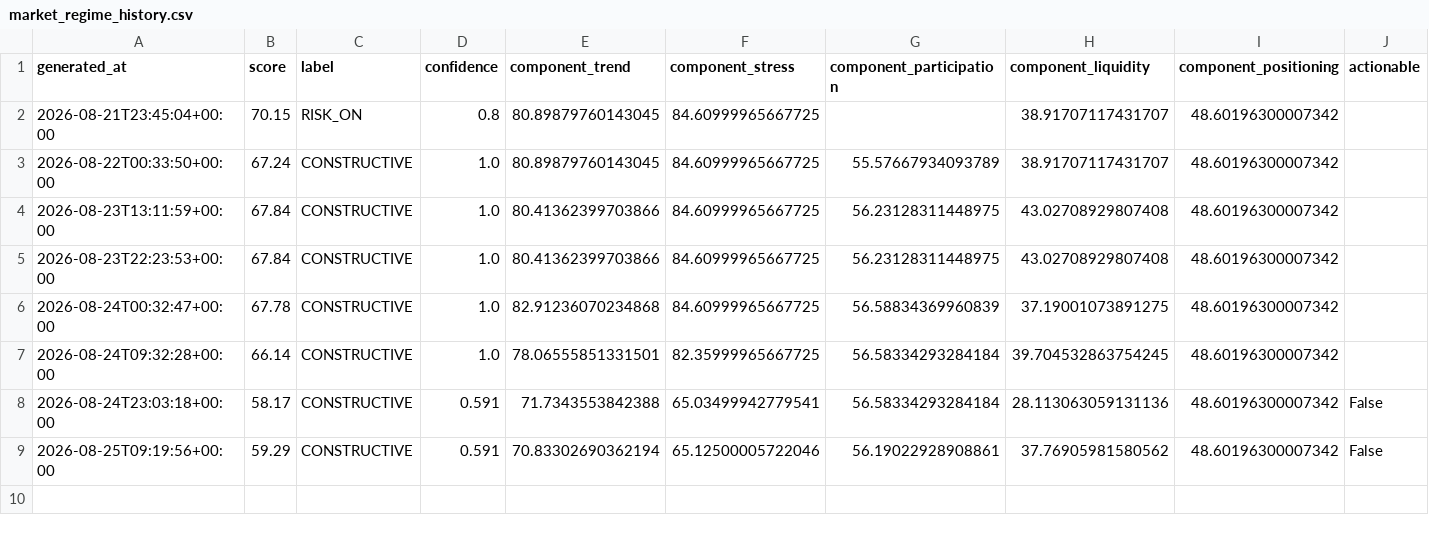
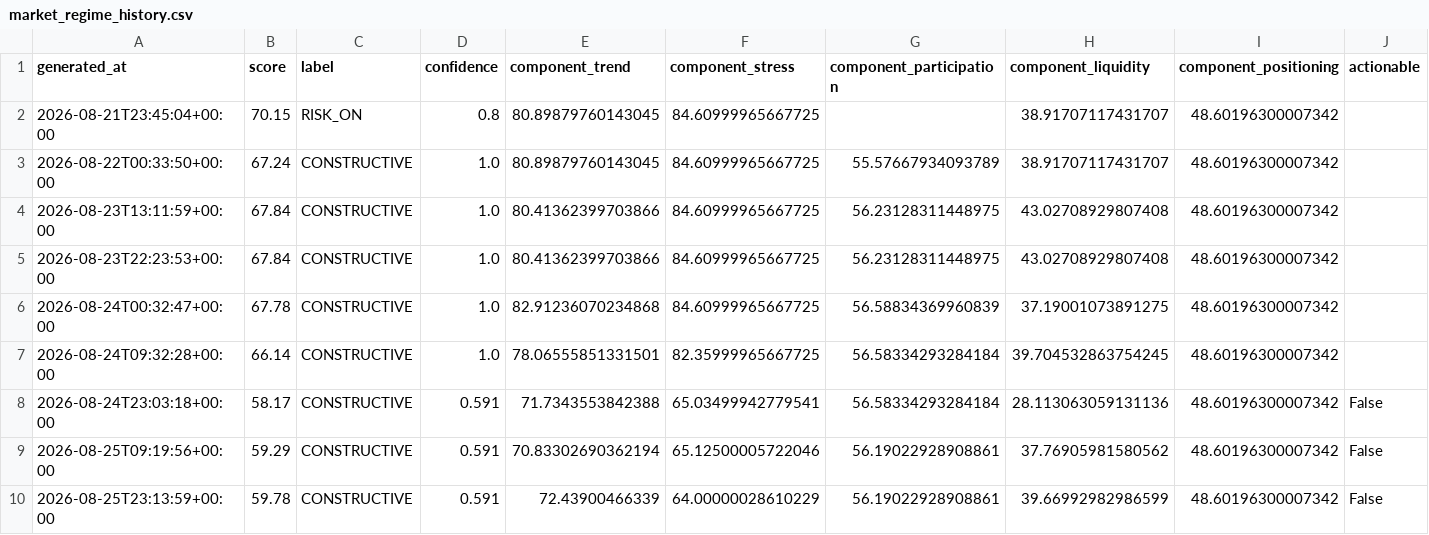
Before and after one commit to singingdog47/nvestment-quant, a CSV file: data/regime/market_regime_history.csv, drawn as a sheet; only a part is shown; rows hold the shown columns only; the diff names each change by its address in the sheet, - before the commit and + after, or states it on an @@ line.

```diff
--- a/data/regime/market_regime_history.csv
+++ b/data/regime/market_regime_history.csv
+row 10: 2026-08-25T23:13:59+00:00 | 59.78 | CONSTRUCTIVE | 0.591 | 72.43900466339 | 64.00000028610229 | 56.19022928908861 | 39.66992982986599 | 48.60196300007342 | False
```
Also changed, not shown: data/intelligence/company_events_latest.csv, data/intelligence/company_events_new.csv, 21 other files.
